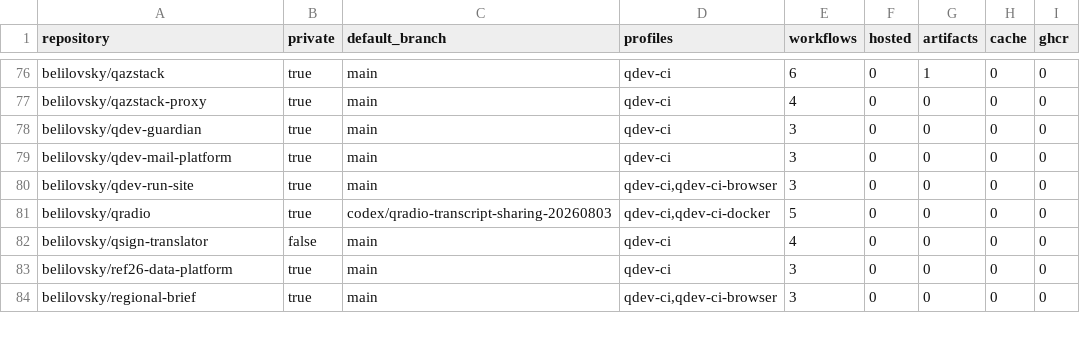
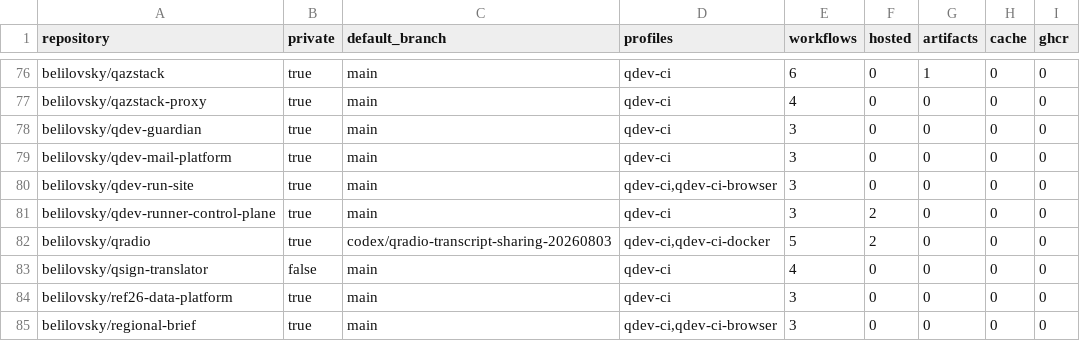
Before and after one commit to belilovsky/qdev-runner-control-plane, a TSV file: inventory/repos.tsv, drawn as a sheet; only a part is shown, gaps mark what is left out; the diff covers the shown part only.

Commit message:
chore(runner): refresh repository inventory for GG

```diff
--- a/inventory/repos.tsv
+++ b/inventory/repos.tsv
@@ -80,3 +80,4 @@ belilovsky/qdev-mail-platform	true	main	qdev-ci	3	0	0	0	0
 belilovsky/qdev-run-site	true	main	qdev-ci,qdev-ci-browser	3	0	0	0	0
-belilovsky/qradio	true	codex/qradio-transcript-sharing-20260803	qdev-ci,qdev-ci-docker	5	0	0	0	0
+belilovsky/qdev-runner-control-plane	true	main	qdev-ci	3	2	0	0	0
+belilovsky/qradio	true	codex/qradio-transcript-sharing-20260803	qdev-ci,qdev-ci-docker	5	2	0	0	0
 belilovsky/qsign-translator	false	main	qdev-ci	4	0	0	0	0
```
Also changed, not shown: 20 edited cells elsewhere in this file, 2 other files.
